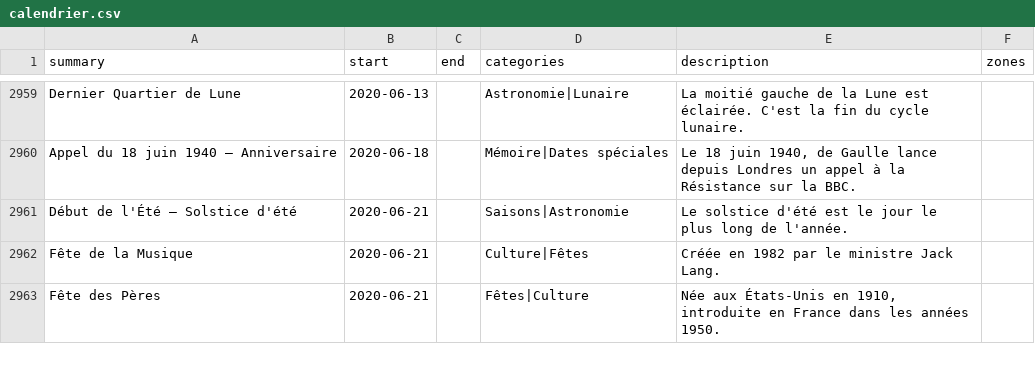
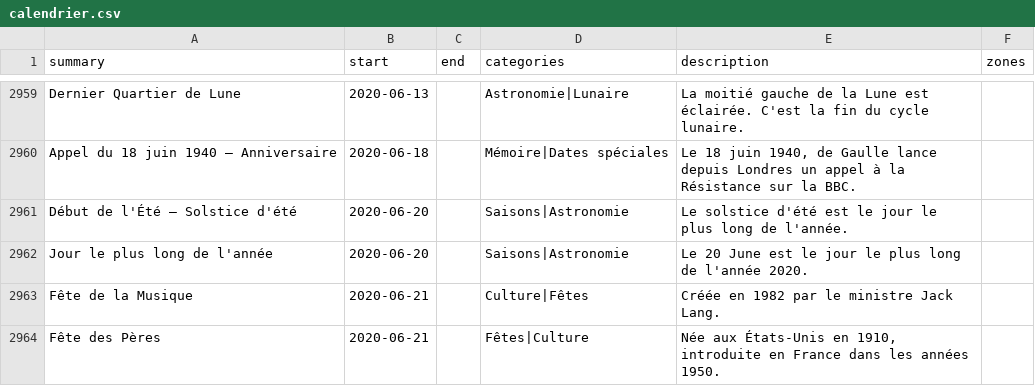
Before and after one commit to TiboTsr/calendrier-france-ics, a CSV file: calendrier.csv, drawn as a sheet; only a part is shown, gaps mark what is left out; the diff covers the shown part only.

```diff
--- a/calendrier.csv
+++ b/calendrier.csv
@@ -2960,3 +2960,4 @@ Dernier Quartier de Lune,2020-06-13,,Astronomie|Lunaire,La moitié gauche de la
 Appel du 18 juin 1940 — Anniversaire,2020-06-18,,Mémoire|Dates spéciales,"Le 18 juin 1940, de Gaulle lance depuis Londres un appel à la Résistance sur la BBC.",
-Début de l'Été — Solstice d'été,2020-06-21,,Saisons|Astronomie,Le solstice d'été est le jour le plus long de l'année.,
+Début de l'Été — Solstice d'été,2020-06-20,,Saisons|Astronomie,Le solstice d'été est le jour le plus long de l'année.,
+Jour le plus long de l'année,2020-06-20,,Saisons|Astronomie,Le 20 June est le jour le plus long de l'année 2020.,
 Fête de la Musique,2020-06-21,,Culture|Fêtes,Créée en 1982 par le ministre Jack Lang.,
```
Also changed, not shown: 7 added rows, 8 removed rows and 11 edited cells elsewhere in this file, 12 other files.
